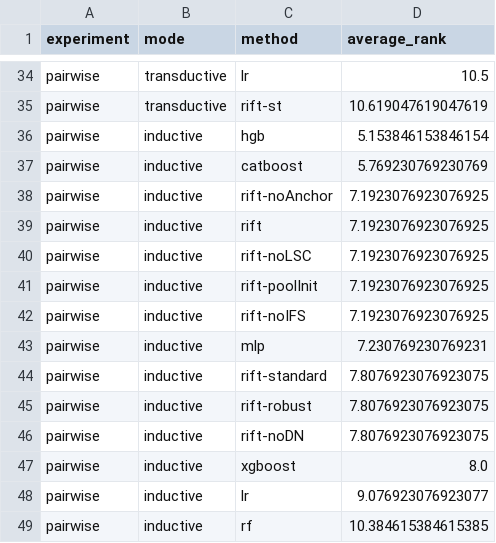
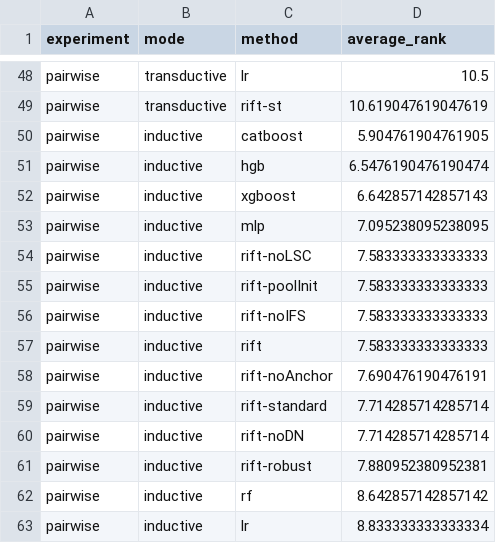
Before and after one commit to vinhqdang/cross_ids, a CSV file: results/analysis/04_friedman_average_ranks.csv, drawn as a sheet; only a part is shown, gaps mark what is left out; the diff covers the shown part only.

```diff
--- a/results/analysis/04_friedman_average_ranks.csv
+++ b/results/analysis/04_friedman_average_ranks.csv
@@ -35,15 +49,15 @@ pairwise,transductive,lr,10.5
 pairwise,transductive,rift-st,10.619047619047619
-pairwise,inductive,hgb,5.153846153846154
-pairwise,inductive,catboost,5.769230769230769
-pairwise,inductive,rift-noAnchor,7.1923076923076925
-pairwise,inductive,rift,7.1923076923076925
-pairwise,inductive,rift-noLSC,7.1923076923076925
-pairwise,inductive,rift-poolInit,7.1923076923076925
-pairwise,inductive,rift-noIFS,7.1923076923076925
-pairwise,inductive,mlp,7.230769230769231
-pairwise,inductive,rift-standard,7.8076923076923075
-pairwise,inductive,rift-robust,7.8076923076923075
-pairwise,inductive,rift-noDN,7.8076923076923075
-pairwise,inductive,xgboost,8.0
-pairwise,inductive,lr,9.076923076923077
-pairwise,inductive,rf,10.384615384615385
+pairwise,inductive,catboost,5.904761904761905
+pairwise,inductive,hgb,6.5476190476190474
+pairwise,inductive,xgboost,6.642857142857143
+pairwise,inductive,mlp,7.095238095238095
+pairwise,inductive,rift-noLSC,7.583333333333333
+pairwise,inductive,rift-poolInit,7.583333333333333
+pairwise,inductive,rift-noIFS,7.583333333333333
+pairwise,inductive,rift,7.583333333333333
+pairwise,inductive,rift-noAnchor,7.690476190476191
+pairwise,inductive,rift-standard,7.714285714285714
+pairwise,inductive,rift-noDN,7.714285714285714
+pairwise,inductive,rift-robust,7.880952380952381
+pairwise,inductive,rf,8.642857142857142
+pairwise,inductive,lr,8.833333333333334
```
Also changed, not shown: 14 added rows elsewhere in this file, results/analysis/04_method_ranking.csv, results/analysis/04_summary.csv, 44 other files.
